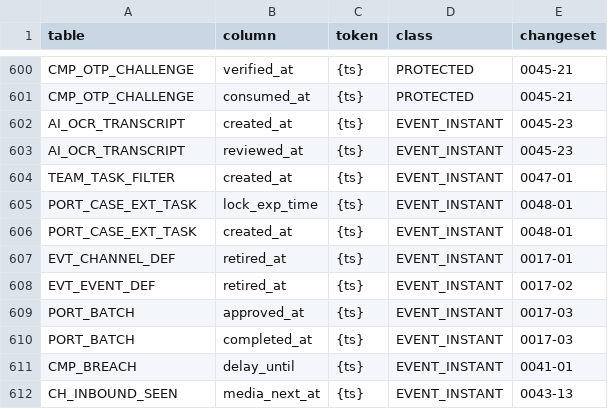
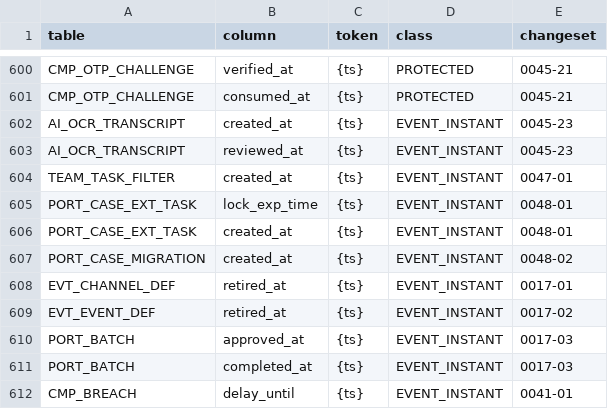
Before and after one commit to sqamentor/sangam, a CSV file: sangam/sangam-persistence/src/main/resources/db/timestamp-inventory.csv, drawn as a sheet; only a part is shown, gaps mark what is left out; the shorter side is filled out with more unchanged rows.

```diff
--- a/sangam/sangam-persistence/src/main/resources/db/timestamp-inventory.csv
+++ b/sangam/sangam-persistence/src/main/resources/db/timestamp-inventory.csv
@@ -606,2 +606,3 @@ PORT_CASE_EXT_TASK,lock_exp_time,{ts},EVENT_INSTANT,0048-01
 PORT_CASE_EXT_TASK,created_at,{ts},EVENT_INSTANT,0048-01
+PORT_CASE_MIGRATION,created_at,{ts},EVENT_INSTANT,0048-02
 EVT_CHANNEL_DEF,retired_at,{ts},EVENT_INSTANT,0017-01
```
Also changed, not shown: 12 other files.
